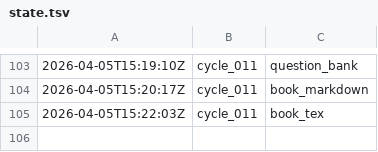
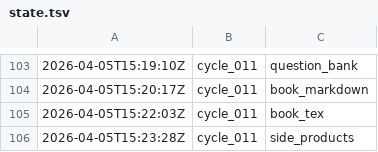
Before and after one commit to lachlanchen/LazyEarn, a TSV file: references/wealth-engine/state.tsv, drawn as a sheet; only a part is shown, gaps mark what is left out; the diff names each change by its address in the sheet, - before the commit and + after, or states it on an @@ line.

Commit message:
wealth refinery: cycle_011 round 06 readme_sync

```diff
--- a/references/wealth-engine/state.tsv
+++ b/references/wealth-engine/state.tsv
+row 106: 2026-04-05T15:23:28Z | cycle_011 | side_products
```
Also changed, not shown: 6 other files.
